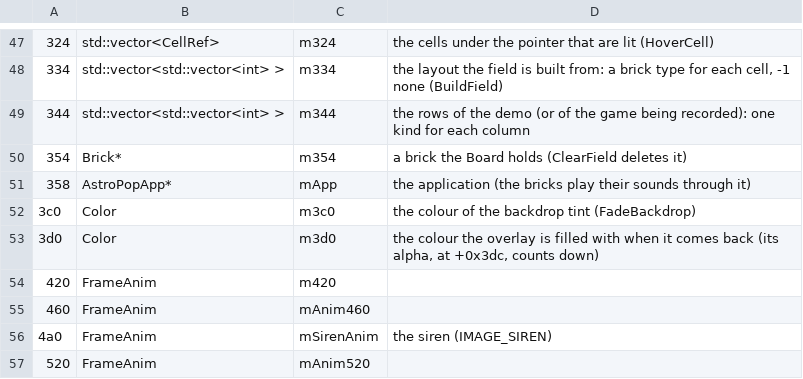
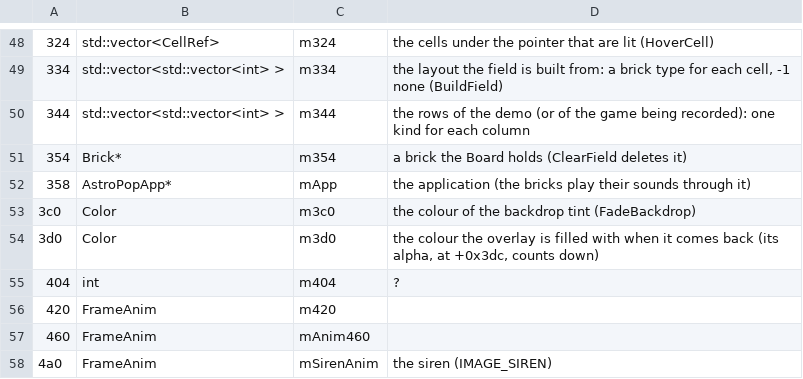
Before and after one commit to allisonpelton/byo-pop-private, a TSV file: games/astropop/docs/board_fields.tsv, drawn as a sheet; only a part is shown, gaps mark what is left out; the shorter side is filled out with more unchanged rows; the diff covers the shown part only; the diff names each change by its address in the sheet, - before the commit and + after, or states it on an @@ line.

```diff
--- a/games/astropop/docs/board_fields.tsv
+++ b/games/astropop/docs/board_fields.tsv
+row 55: 404 | int | m404 | ?
```
Also changed, not shown: 14 added rows elsewhere in this file, 8 other files.
